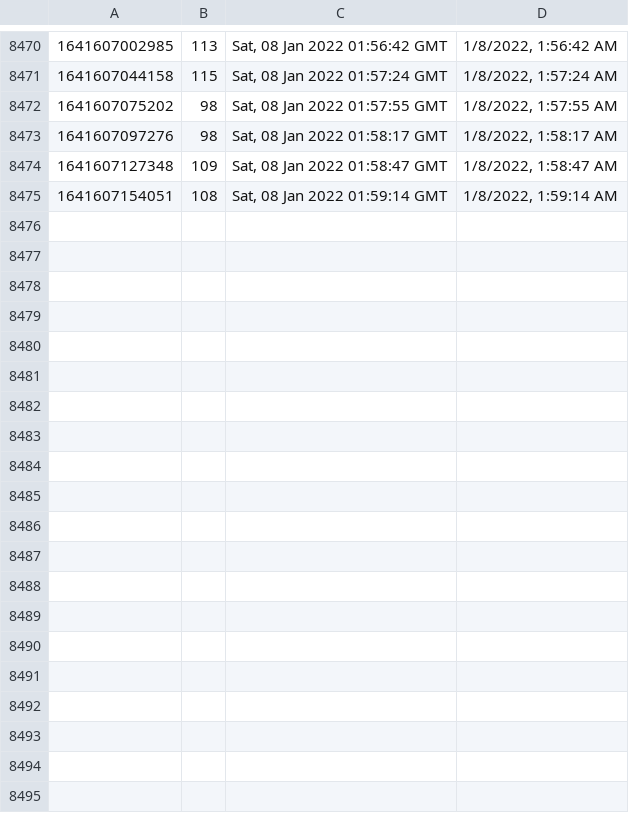
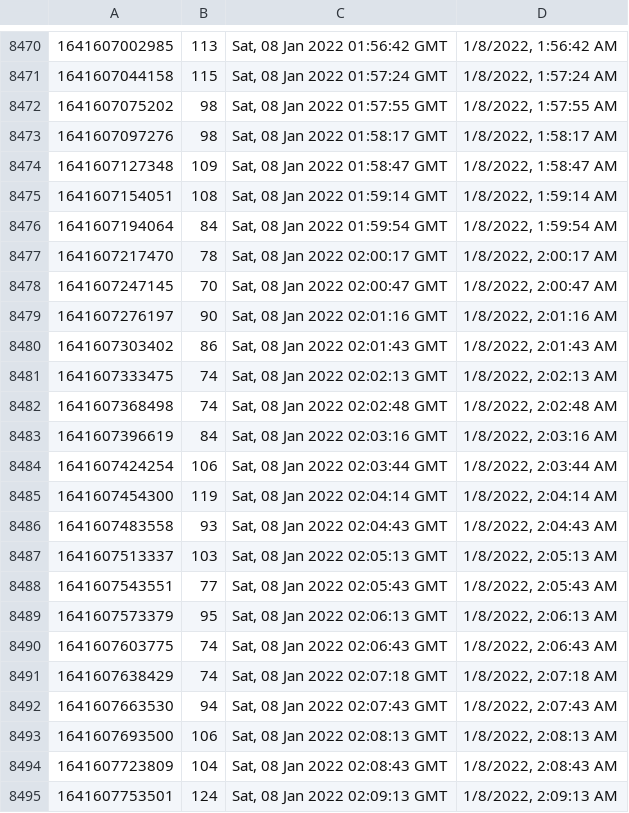
Before and after one commit to starwalker00/ethgasfee-data, a CSV file: data/2022-2.csv, drawn as a sheet; only a part is shown, gaps mark what is left out.

Commit message:
add data

```diff
--- a/data/2022-2.csv
+++ b/data/2022-2.csv
@@ -8475 +8475,21 @@
 1641607154051,108,"Sat, 08 Jan 2022 01:59:14 GMT","1/8/2022, 1:59:14 AM"
+1641607194064,84,"Sat, 08 Jan 2022 01:59:54 GMT","1/8/2022, 1:59:54 AM"
+1641607217470,78,"Sat, 08 Jan 2022 02:00:17 GMT","1/8/2022, 2:00:17 AM"
+1641607247145,70,"Sat, 08 Jan 2022 02:00:47 GMT","1/8/2022, 2:00:47 AM"
+1641607276197,90,"Sat, 08 Jan 2022 02:01:16 GMT","1/8/2022, 2:01:16 AM"
+1641607303402,86,"Sat, 08 Jan 2022 02:01:43 GMT","1/8/2022, 2:01:43 AM"
+1641607333475,74,"Sat, 08 Jan 2022 02:02:13 GMT","1/8/2022, 2:02:13 AM"
+1641607368498,74,"Sat, 08 Jan 2022 02:02:48 GMT","1/8/2022, 2:02:48 AM"
+1641607396619,84,"Sat, 08 Jan 2022 02:03:16 GMT","1/8/2022, 2:03:16 AM"
+1641607424254,106,"Sat, 08 Jan 2022 02:03:44 GMT","1/8/2022, 2:03:44 AM"
+1641607454300,119,"Sat, 08 Jan 2022 02:04:14 GMT","1/8/2022, 2:04:14 AM"
+1641607483558,93,"Sat, 08 Jan 2022 02:04:43 GMT","1/8/2022, 2:04:43 AM"
+1641607513337,103,"Sat, 08 Jan 2022 02:05:13 GMT","1/8/2022, 2:05:13 AM"
+1641607543551,77,"Sat, 08 Jan 2022 02:05:43 GMT","1/8/2022, 2:05:43 AM"
+1641607573379,95,"Sat, 08 Jan 2022 02:06:13 GMT","1/8/2022, 2:06:13 AM"
+1641607603775,74,"Sat, 08 Jan 2022 02:06:43 GMT","1/8/2022, 2:06:43 AM"
+1641607638429,74,"Sat, 08 Jan 2022 02:07:18 GMT","1/8/2022, 2:07:18 AM"
+1641607663530,94,"Sat, 08 Jan 2022 02:07:43 GMT","1/8/2022, 2:07:43 AM"
+1641607693500,106,"Sat, 08 Jan 2022 02:08:13 GMT","1/8/2022, 2:08:13 AM"
+1641607723809,104,"Sat, 08 Jan 2022 02:08:43 GMT","1/8/2022, 2:08:43 AM"
+1641607753501,124,"Sat, 08 Jan 2022 02:09:13 GMT","1/8/2022, 2:09:13 AM"
```
Also changed, not shown: 1 other file.
